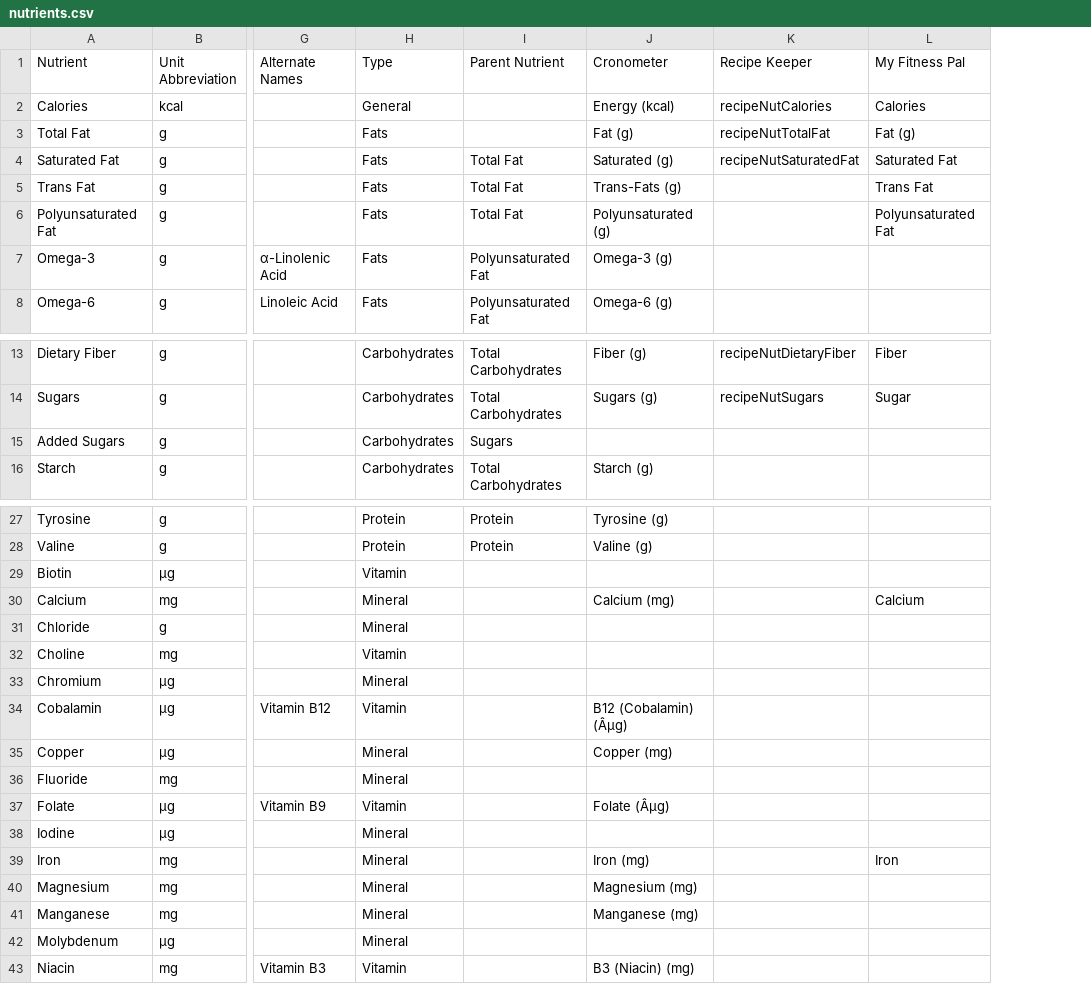
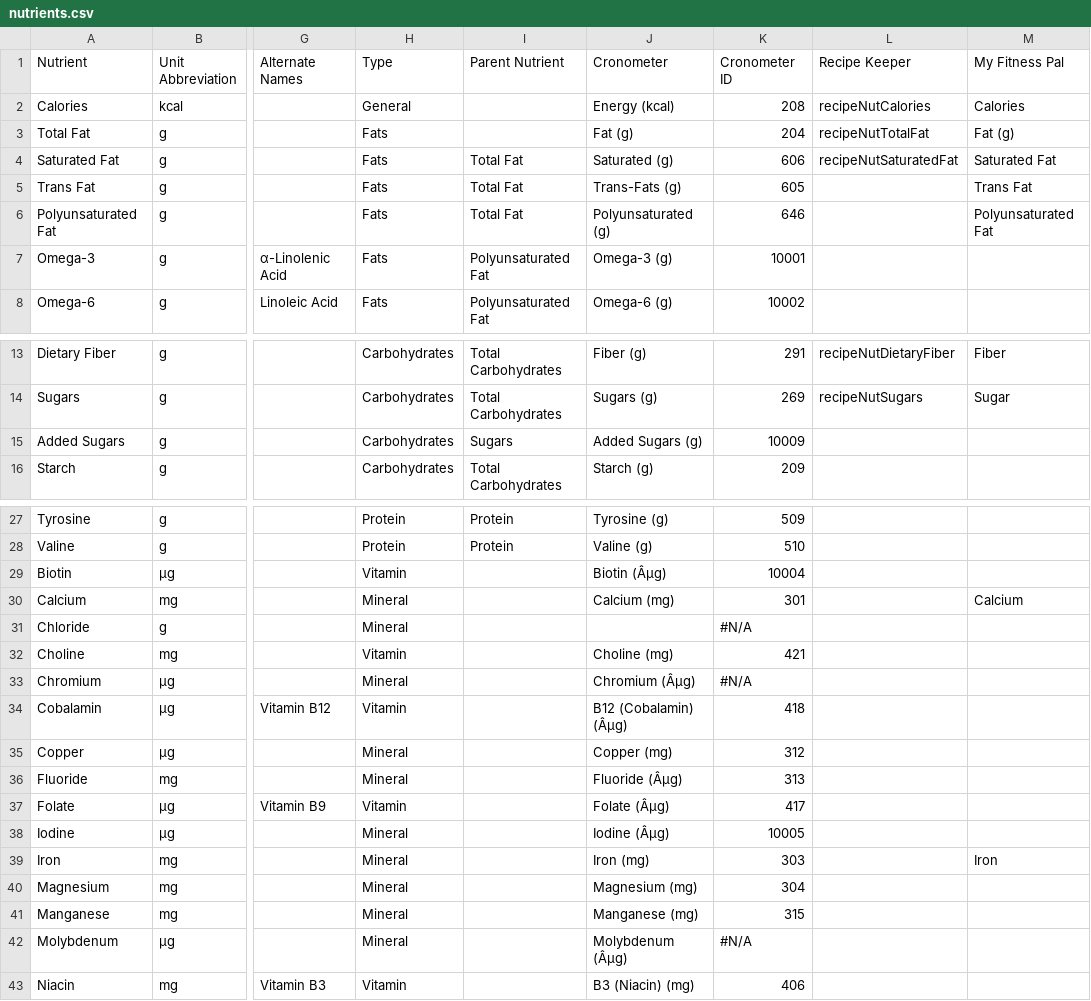
Before and after one commit to curtgilb/MealPrepMate, a CSV file: backend/server/data/seed_data/nutrients.csv, drawn as a sheet; only a part is shown, gaps mark what is left out; the diff covers the shown part only; the diff names each change by its address in the sheet, - before the commit and + after, or states it on an @@ line.

```diff
--- a/backend/server/data/seed_data/nutrients.csv
+++ b/backend/server/data/seed_data/nutrients.csv
+column K (Cronometer ID), rows 2-8: 208 | 204 | 606 | 605 | 646 | 10001 | 10002; rows 13-16: 291 | 269 | 10009 | 209; rows 27-43: 509 | 510 | 10004 | 301 | #N/A | 421 | #N/A | 418 | 312 | 313 | 417 | 10005 | 303 | 304 | 315 | #N/A | 406
-J15 (Cronometer): (empty)
+J15 (Cronometer): Added Sugars (g)
-J29 (Cronometer): (empty)
+J29 (Cronometer): Biotin (Âµg)
-J32 (Cronometer): (empty)
+J32 (Cronometer): Choline (mg)
-J33 (Cronometer): (empty)
+J33 (Cronometer): Chromium (Âµg)
-J36 (Cronometer): (empty)
+J36 (Cronometer): Fluoride (Âµg)
-J38 (Cronometer): (empty)
+J38 (Cronometer): Iodine (Âµg)
-J42 (Cronometer): (empty)
+J42 (Cronometer): Molybdenum (Âµg)
```
Also changed, not shown: 30 added rows elsewhere in this file, backend/server/data/seed_data/ExpirationRules.csv, 22 other files.
